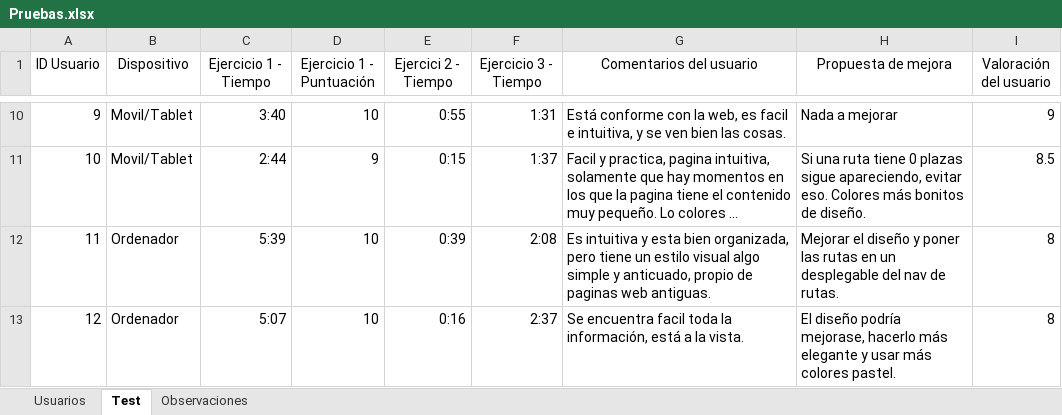
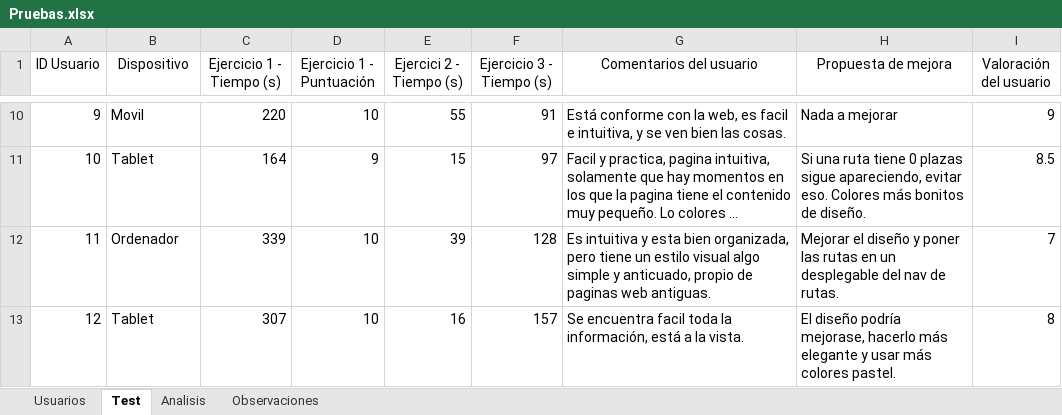
Before and after one commit to diegomarty00/sew-25-26, an Excel workbook: Pruebas.xlsx, sheet Test, drawn as a sheet; only a part is shown, gaps mark what is left out; long unchanged cells end in …; values as stored, in another font and other column widths than the file's, no borders; table styles not drawn; the diff covers the shown part only; the diff names each change by its address in the sheet, - before the commit and + after, or states it on an @@ line.

```diff
--- a/Pruebas.xlsx (sheet Test)
+++ b/Pruebas.xlsx (sheet Test)
+sheet tab: Analisis
-C1: Ejercicio 1 - Tiempo
+C1: Ejercicio 1 - Tiempo (s)
-E1: Ejercici 2 - Tiempo
+E1: Ejercici 2 - Tiempo (s)
-F1: Ejercicio 3 - Tiempo
+F1: Ejercicio 3 - Tiempo (s)
-B10 (Dispositivo): Movil/Tablet
+B10 (Dispositivo): Movil
-C10 (Ejercicio 1 - Tiempo (s)): 3:40
+C10 (Ejercicio 1 - Tiempo (s)): 220
-E10 (Ejercici 2 - Tiempo (s)): 0:55
+E10 (Ejercici 2 - Tiempo (s)): 55
-F10 (Ejercicio 3 - Tiempo (s)): 1:31
+F10 (Ejercicio 3 - Tiempo (s)): 91
-B11 (Dispositivo): Movil/Tablet
+B11 (Dispositivo): Tablet
-C11 (Ejercicio 1 - Tiempo (s)): 2:44
+C11 (Ejercicio 1 - Tiempo (s)): 164
-E11 (Ejercici 2 - Tiempo (s)): 0:15
+E11 (Ejercici 2 - Tiempo (s)): 15
-F11 (Ejercicio 3 - Tiempo (s)): 1:37
+F11 (Ejercicio 3 - Tiempo (s)): 97
-C12 (Ejercicio 1 - Tiempo (s)): 5:39
+C12 (Ejercicio 1 - Tiempo (s)): 339
-E12 (Ejercici 2 - Tiempo (s)): 0:39
+E12 (Ejercici 2 - Tiempo (s)): 39
-F12 (Ejercicio 3 - Tiempo (s)): 2:08
+F12 (Ejercicio 3 - Tiempo (s)): 128
-I12 (Valoración del usuario): 8
+I12 (Valoración del usuario): 7
-B13 (Dispositivo): Ordenador
+B13 (Dispositivo): Tablet
-C13 (Ejercicio 1 - Tiempo (s)): 5:07
+C13 (Ejercicio 1 - Tiempo (s)): 307
-E13 (Ejercici 2 - Tiempo (s)): 0:16
+E13 (Ejercici 2 - Tiempo (s)): 16
-F13 (Ejercicio 3 - Tiempo (s)): 2:37
+F13 (Ejercicio 3 - Tiempo (s)): 157
```
Also changed, not shown: 30 edited cells elsewhere in this sheet, sheet Usuarios, charts or pictures.
